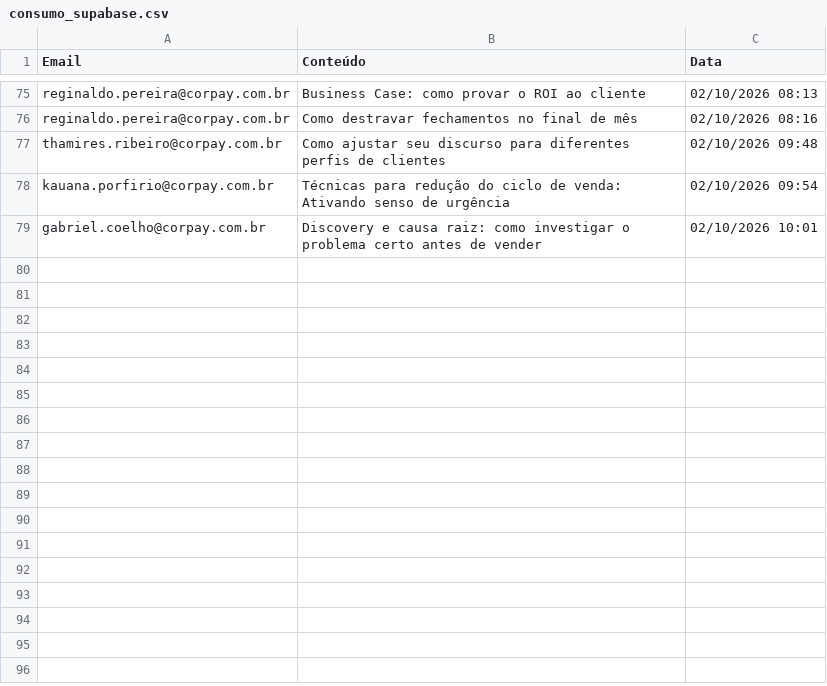
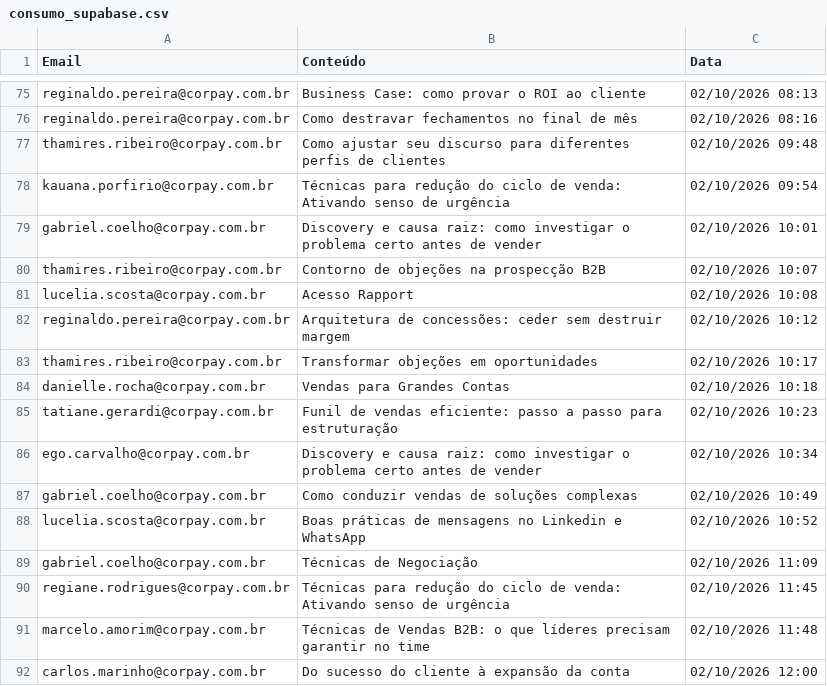
Before and after one commit to thaynarasantos-sketch/GrupoSemParar, a CSV file: data/consumo_supabase.csv, drawn as a sheet; only a part is shown, gaps mark what is left out; the diff names each change by its address in the sheet, - before the commit and + after, or states it on an @@ line.

```diff
--- a/data/consumo_supabase.csv
+++ b/data/consumo_supabase.csv
+row 80: thamires.ribeiro@corpay.com.br | Contorno de objeções na prospecção B2B | 02/10/2026 10:07
+row 81: lucelia.scosta@corpay.com.br | Acesso Rapport | 02/10/2026 10:08
+row 82: reginaldo.pereira@corpay.com.br | Arquitetura de concessões: ceder sem destruir margem | 02/10/2026 10:12
+row 83: thamires.ribeiro@corpay.com.br | Transformar objeções em oportunidades | 02/10/2026 10:17
+row 84: danielle.rocha@corpay.com.br | Vendas para Grandes Contas | 02/10/2026 10:18
+row 85: tatiane.gerardi@corpay.com.br | Funil de vendas eficiente: passo a passo para estruturação | 02/10/2026 10:23
+row 86: ego.carvalho@corpay.com.br | Discovery e causa raiz: como investigar o problema certo antes de vender | 02/10/2026 10:34
+row 87: gabriel.coelho@corpay.com.br | Como conduzir vendas de soluções complexas | 02/10/2026 10:49
+row 88: lucelia.scosta@corpay.com.br | Boas práticas de mensagens no Linkedin e WhatsApp | 02/10/2026 10:52
+row 89: gabriel.coelho@corpay.com.br | Técnicas de Negociação | 02/10/2026 11:09
+row 90: regiane.rodrigues@corpay.com.br | Técnicas para redução do ciclo de venda: Ativando senso de urgência | 02/10/2026 11:45
+row 91: marcelo.amorim@corpay.com.br | Técnicas de Vendas B2B: o que líderes precisam garantir no time | 02/10/2026 11:48
+row 92: carlos.marinho@corpay.com.br | Do sucesso do cliente à expansão da conta | 02/10/2026 12:00
```
